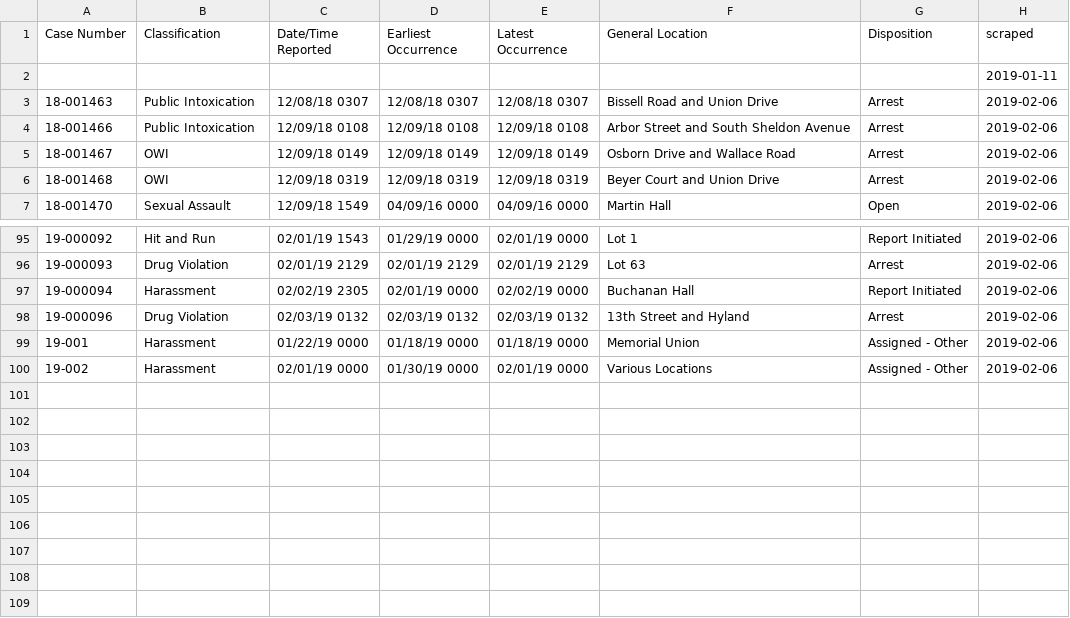
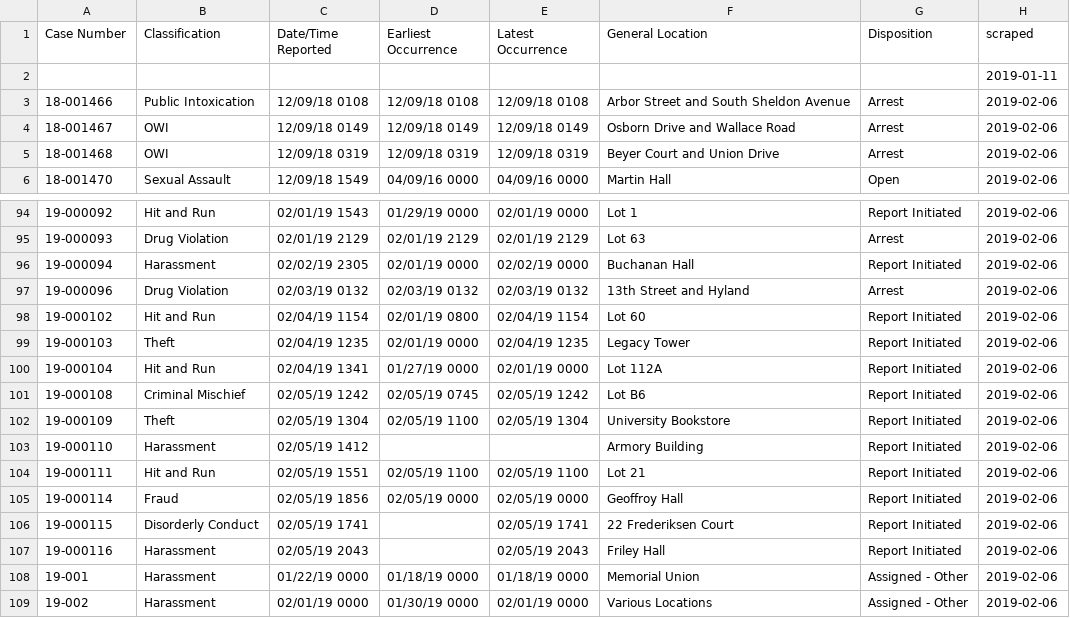
Before and after one commit to srvanderplas/ISU_Crime_Data, a CSV file: isu_crime_data.csv, drawn as a sheet; only a part is shown, gaps mark what is left out.

Commit message:
Automatic Update

```diff
--- a/isu_crime_data.csv
+++ b/isu_crime_data.csv
@@ -2,3 +2,2 @@ Case Number,Classification,Date/Time Reported,Earliest Occurrence,Latest Occurre
 ,,,,,,,2019-01-11
-18-001463,Public Intoxication,12/08/18 0307,12/08/18 0307,12/08/18 0307,Bissell Road and Union Drive,Arrest,2019-02-06
 18-001466,Public Intoxication,12/09/18 0108,12/09/18 0108,12/09/18 0108,Arbor Street and South Sheldon Avenue,Arrest,2019-02-06
@@ -98,2 +97,12 @@ Case Number,Classification,Date/Time Reported,Earliest Occurrence,Latest Occurre
 19-000096,Drug Violation,02/03/19 0132,02/03/19 0132,02/03/19 0132,13th Street and Hyland,Arrest,2019-02-06
+19-000102,Hit and Run,02/04/19 1154,02/01/19 0800,02/04/19 1154,Lot 60,Report Initiated,2019-02-06
+19-000103,Theft,02/04/19 1235,02/01/19 0000,02/04/19 1235,Legacy Tower,Report Initiated,2019-02-06
+19-000104,Hit and Run,02/04/19 1341,01/27/19 0000,02/01/19 0000,Lot 112A,Report Initiated,2019-02-06
+19-000108,Criminal Mischief,02/05/19 1242,02/05/19 0745,02/05/19 1242,Lot B6,Report Initiated,2019-02-06
+19-000109,Theft,02/05/19 1304,02/05/19 1100,02/05/19 1304,University Bookstore,Report Initiated,2019-02-06
+19-000110,Harassment,02/05/19 1412,,,Armory Building,Report Initiated,2019-02-06
+19-000111,Hit and Run,02/05/19 1551,02/05/19 1100,02/05/19 1100,Lot 21,Report Initiated,2019-02-06
+19-000114,Fraud,02/05/19 1856,02/05/19 0000,02/05/19 0000,Geoffroy Hall,Report Initiated,2019-02-06
+19-000115,Disorderly Conduct,02/05/19 1741,,02/05/19 1741,22 Frederiksen Court,Report Initiated,2019-02-06
+19-000116,Harassment,02/05/19 2043,,02/05/19 2043,Friley Hall,Report Initiated,2019-02-06
 19-001,Harassment,01/22/19 0000,01/18/19 0000,01/18/19 0000,Memorial Union,Assigned - Other,2019-02-06
```
